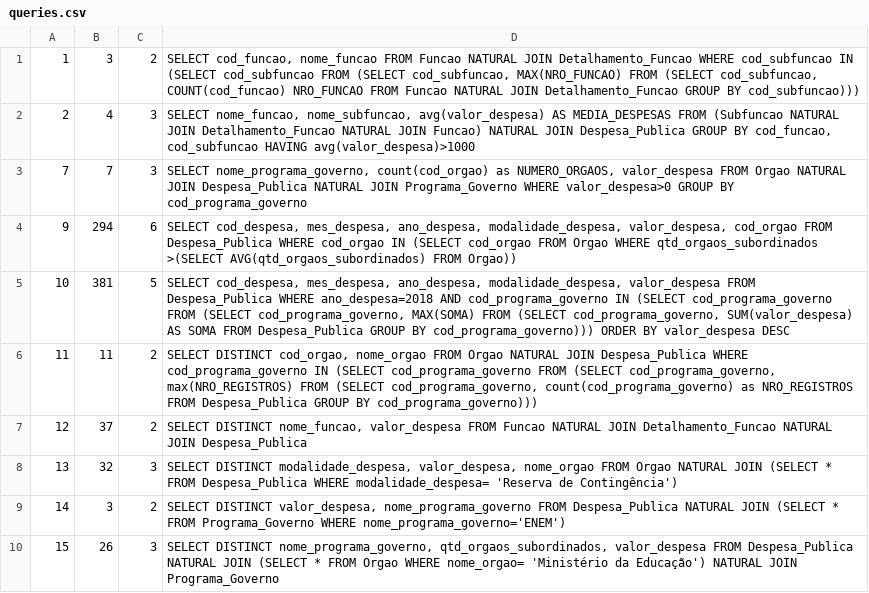
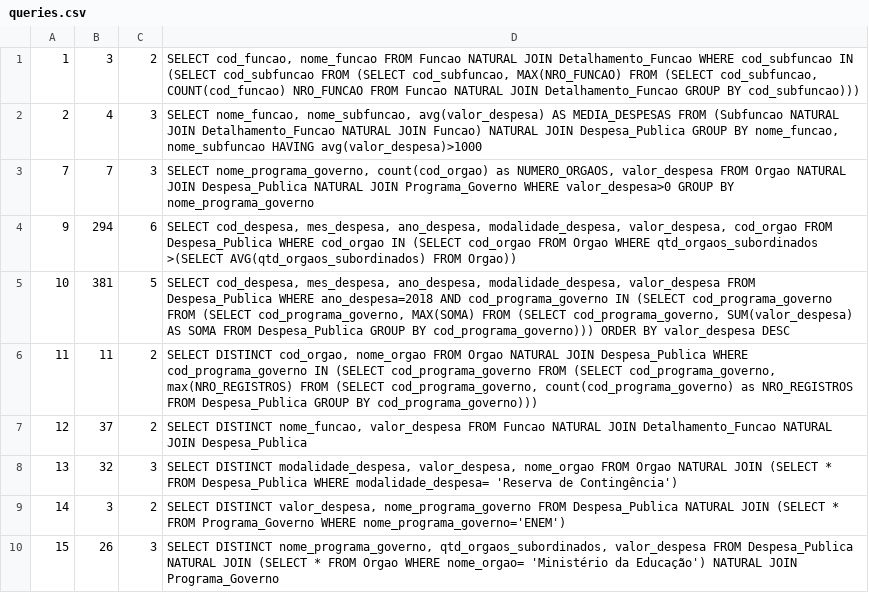
Before and after one commit to FelipeGuimaraes42/TP1-IBD, a CSV file: queries.csv, drawn as a sheet.

Commit message:
Conserto
Queries com GROUP BY sem SELECT

```diff
--- a/queries.csv
+++ b/queries.csv
@@ -1,4 +1,4 @@
 1|3|2|SELECT cod_funcao, nome_funcao FROM Funcao NATURAL JOIN Detalhamento_Funcao WHERE cod_subfuncao IN (SELECT cod_subfuncao FROM (SELECT cod_subfuncao, MAX(NRO_FUNCAO) FROM (SELECT cod_subfuncao, COUNT(cod_funcao) NRO_FUNCAO FROM Funcao NATURAL JOIN Detalhamento_Funcao GROUP BY cod_subfuncao)))
-2|4|3|SELECT nome_funcao, nome_subfuncao, avg(valor_despesa) AS MEDIA_DESPESAS FROM (Subfuncao NATURAL JOIN Detalhamento_Funcao NATURAL JOIN Funcao) NATURAL JOIN Despesa_Publica GROUP BY cod_funcao, cod_subfuncao HAVING avg(valor_despesa)>1000
-7|7|3|SELECT nome_programa_governo, count(cod_orgao) as NUMERO_ORGAOS, valor_despesa FROM Orgao NATURAL JOIN Despesa_Publica NATURAL JOIN Programa_Governo WHERE valor_despesa>0 GROUP BY cod_programa_governo
+2|4|3|SELECT nome_funcao, nome_subfuncao, avg(valor_despesa) AS MEDIA_DESPESAS FROM (Subfuncao NATURAL JOIN Detalhamento_Funcao NATURAL JOIN Funcao) NATURAL JOIN Despesa_Publica GROUP BY nome_funcao, nome_subfuncao HAVING avg(valor_despesa)>1000
+7|7|3|SELECT nome_programa_governo, count(cod_orgao) as NUMERO_ORGAOS, valor_despesa FROM Orgao NATURAL JOIN Despesa_Publica NATURAL JOIN Programa_Governo WHERE valor_despesa>0 GROUP BY nome_programa_governo
 9|294|6|SELECT cod_despesa, mes_despesa, ano_despesa, modalidade_despesa, valor_despesa, cod_orgao FROM Despesa_Publica WHERE cod_orgao IN (SELECT cod_orgao FROM Orgao WHERE qtd_orgaos_subordinados >(SELECT AVG(qtd_orgaos_subordinados) FROM Orgao))
```
Also changed, not shown: 2 other files.
